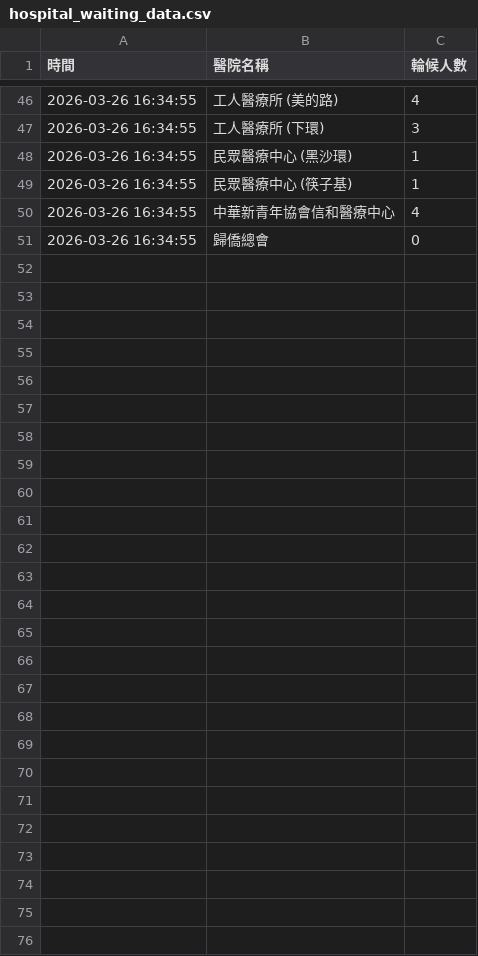
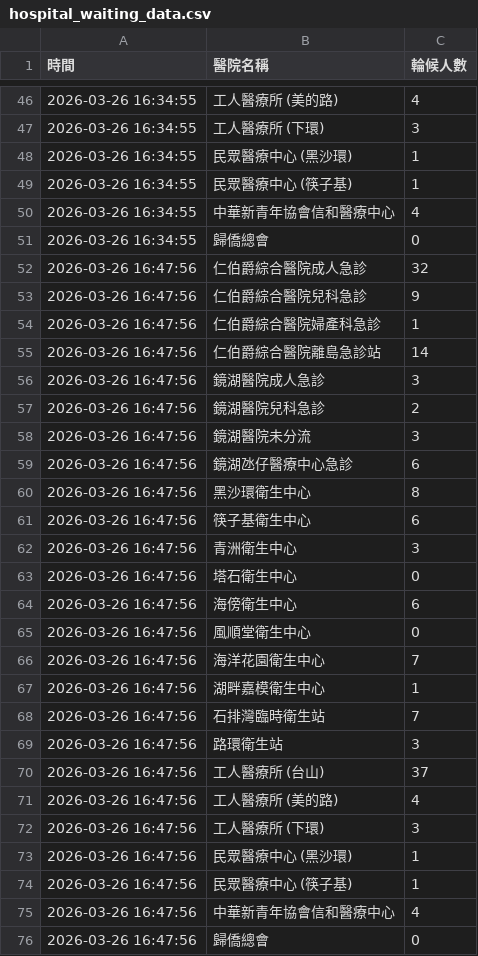
Before and after one commit to Miryam-cs50/Hospital_data, a CSV file: hospital_waiting_data.csv, drawn as a sheet; only a part is shown, gaps mark what is left out; the diff names each change by its address in the sheet, - before the commit and + after, or states it on an @@ line.

```diff
--- a/hospital_waiting_data.csv
+++ b/hospital_waiting_data.csv
+row 52: 2026-03-26 16:47:56 | 仁伯爵綜合醫院成人急診 | 32
+row 53: 2026-03-26 16:47:56 | 仁伯爵綜合醫院兒科急診 | 9
+row 54: 2026-03-26 16:47:56 | 仁伯爵綜合醫院婦產科急診 | 1
+row 55: 2026-03-26 16:47:56 | 仁伯爵綜合醫院離島急診站 | 14
+row 56: 2026-03-26 16:47:56 | 鏡湖醫院成人急診 | 3
+row 57: 2026-03-26 16:47:56 | 鏡湖醫院兒科急診 | 2
+row 58: 2026-03-26 16:47:56 | 鏡湖醫院未分流 | 3
+row 59: 2026-03-26 16:47:56 | 鏡湖氹仔醫療中心急診 | 6
+row 60: 2026-03-26 16:47:56 | 黑沙環衛生中心 | 8
+row 61: 2026-03-26 16:47:56 | 筷子基衛生中心 | 6
+row 62: 2026-03-26 16:47:56 | 青洲衛生中心 | 3
+row 63: 2026-03-26 16:47:56 | 塔石衛生中心 | 0
+row 64: 2026-03-26 16:47:56 | 海傍衛生中心 | 6
+row 65: 2026-03-26 16:47:56 | 風順堂衛生中心 | 0
+row 66: 2026-03-26 16:47:56 | 海洋花園衛生中心 | 7
+row 67: 2026-03-26 16:47:56 | 湖畔嘉模衛生中心 | 1
+row 68: 2026-03-26 16:47:56 | 石排灣臨時衛生站 | 7
+row 69: 2026-03-26 16:47:56 | 路環衛生站 | 3
+row 70: 2026-03-26 16:47:56 | 工人醫療所 (台山) | 37
+row 71: 2026-03-26 16:47:56 | 工人醫療所 (美的路) | 4
+row 72: 2026-03-26 16:47:56 | 工人醫療所 (下環) | 3
+row 73: 2026-03-26 16:47:56 | 民眾醫療中心 (黑沙環) | 1
+row 74: 2026-03-26 16:47:56 | 民眾醫療中心 (筷子基) | 1
+row 75: 2026-03-26 16:47:56 | 中華新青年協會信和醫療中心 | 4
+row 76: 2026-03-26 16:47:56 | 歸僑總會 | 0
```
